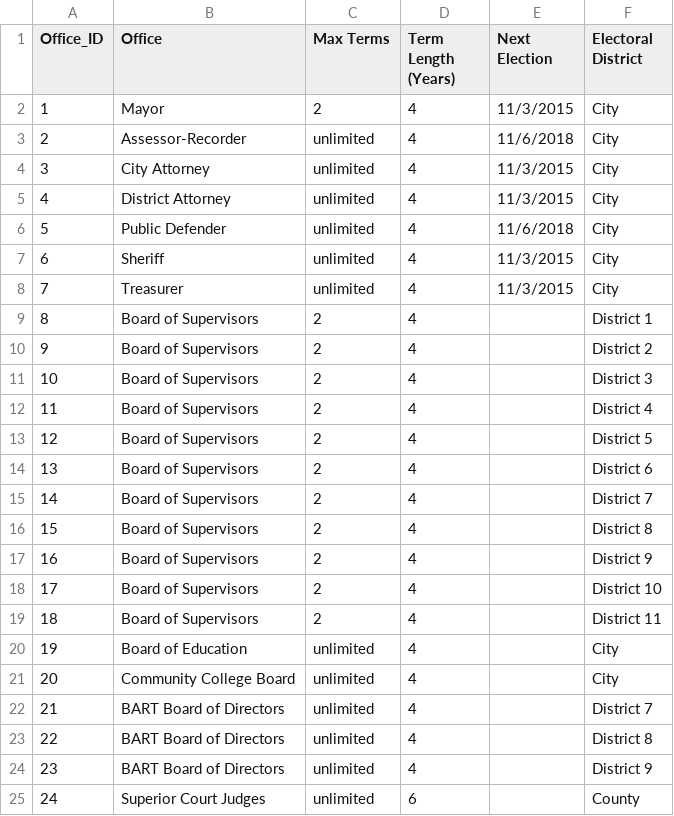
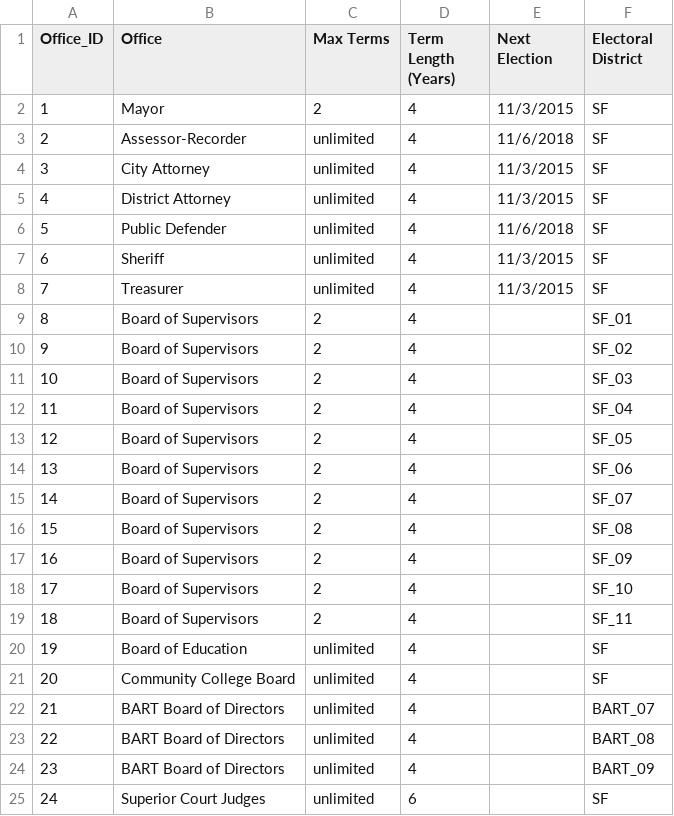
Before and after one commit to mapmydemocracy/civichackathon, a CSV file: data/offices.csv, drawn as a sheet.

Commit message:
Update offices.csv.

```diff
--- a/data/offices.csv
+++ b/data/offices.csv
@@ -1,25 +1,25 @@
 Office_ID,Office,Max Terms,Term Length (Years),Next Election,Electoral District
-1,Mayor,2,4,11/3/2015,City
-2,Assessor-Recorder,unlimited,4,11/6/2018,City
-3,City Attorney,unlimited,4,11/3/2015,City
-4,District Attorney,unlimited,4,11/3/2015,City
-5,Public Defender,unlimited,4,11/6/2018,City
-6,Sheriff,unlimited,4,11/3/2015,City
-7,Treasurer,unlimited,4,11/3/2015,City
-8,Board of Supervisors,2,4,,District 1
-9,Board of Supervisors,2,4,,District 2
-10,Board of Supervisors,2,4,,District 3
-11,Board of Supervisors,2,4,,District 4
-12,Board of Supervisors,2,4,,District 5
-13,Board of Supervisors,2,4,,District 6
-14,Board of Supervisors,2,4,,District 7
-15,Board of Supervisors,2,4,,District 8
-16,Board of Supervisors,2,4,,District 9
-17,Board of Supervisors,2,4,,District 10
-18,Board of Supervisors,2,4,,District 11
-19,Board of Education,unlimited,4,,City
-20,Community College Board,unlimited,4,,City
-21,BART Board of Directors,unlimited,4,,District 7
-22,BART Board of Directors,unlimited,4,,District 8
-23,BART Board of Directors,unlimited,4,,District 9
-24,Superior Court Judges,unlimited,6,,County
+1,Mayor,2,4,11/3/2015,SF
+2,Assessor-Recorder,unlimited,4,11/6/2018,SF
+3,City Attorney,unlimited,4,11/3/2015,SF
+4,District Attorney,unlimited,4,11/3/2015,SF
+5,Public Defender,unlimited,4,11/6/2018,SF
+6,Sheriff,unlimited,4,11/3/2015,SF
+7,Treasurer,unlimited,4,11/3/2015,SF
+8,Board of Supervisors,2,4,,SF_01
+9,Board of Supervisors,2,4,,SF_02
+10,Board of Supervisors,2,4,,SF_03
+11,Board of Supervisors,2,4,,SF_04
+12,Board of Supervisors,2,4,,SF_05
+13,Board of Supervisors,2,4,,SF_06
+14,Board of Supervisors,2,4,,SF_07
+15,Board of Supervisors,2,4,,SF_08
+16,Board of Supervisors,2,4,,SF_09
+17,Board of Supervisors,2,4,,SF_10
+18,Board of Supervisors,2,4,,SF_11
+19,Board of Education,unlimited,4,,SF
+20,Community College Board,unlimited,4,,SF
+21,BART Board of Directors,unlimited,4,,BART_07
+22,BART Board of Directors,unlimited,4,,BART_08
+23,BART Board of Directors,unlimited,4,,BART_09
+24,Superior Court Judges,unlimited,6,,SF
```
